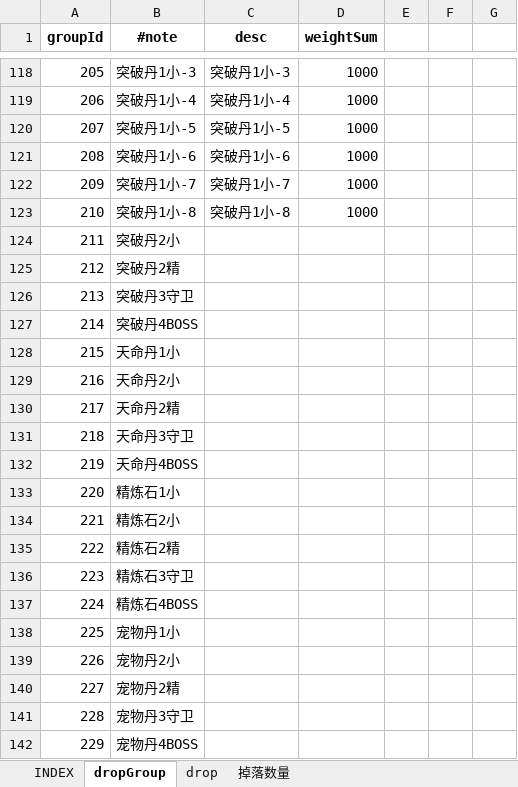
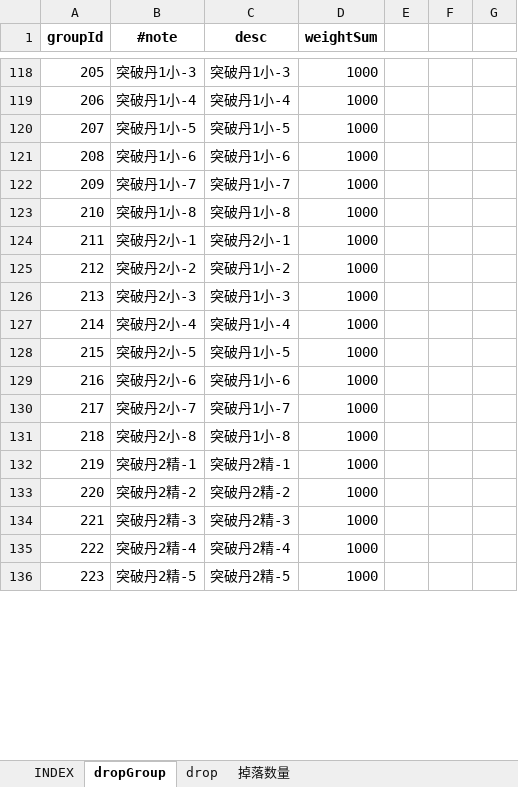
Before and after one commit to hataksumo/UIDesigner, an Excel workbook: Excel/drop.掉落.xlsx, sheet dropGroup, drawn as a sheet; only a part is shown, gaps mark what is left out; values as stored, in another font and other column widths than the file's, no borders; removed rows and columns are numbered as before the commit, all else as after; the diff covers the shown part only; the diff names each change by its address in the sheet, - before the commit and + after, or states it on an @@ line.

```diff
--- a/Excel/drop.掉落.xlsx (sheet dropGroup)
+++ b/Excel/drop.掉落.xlsx (sheet dropGroup)
-row 124: 211 | 突破丹2小
-row 125: 212 | 突破丹2精
-row 126: 213 | 突破丹3守卫
-row 127: 214 | 突破丹4BOSS
-row 128: 215 | 天命丹1小
-row 129: 216 | 天命丹2小
-row 130: 217 | 天命丹2精
-row 131: 218 | 天命丹3守卫
-row 132: 219 | 天命丹4BOSS
-row 133: 220 | 精炼石1小
-row 134: 221 | 精炼石2小
-row 135: 222 | 精炼石2精
-row 136: 223 | 精炼石3守卫
-row 137: 224 | 精炼石4BOSS
-row 138: 225 | 宠物丹1小
-row 139: 226 | 宠物丹2小
-row 140: 227 | 宠物丹2精
-row 141: 228 | 宠物丹3守卫
-row 142: 229 | 宠物丹4BOSS
+row 124: 211 | 突破丹2小-1 | 突破丹2小-1 | 1000
+row 125: 212 | 突破丹2小-2 | 突破丹1小-2 | 1000
+row 126: 213 | 突破丹2小-3 | 突破丹1小-3 | 1000
+row 127: 214 | 突破丹2小-4 | 突破丹1小-4 | 1000
+row 128: 215 | 突破丹2小-5 | 突破丹1小-5 | 1000
+row 129: 216 | 突破丹2小-6 | 突破丹1小-6 | 1000
+row 130: 217 | 突破丹2小-7 | 突破丹1小-7 | 1000
+row 131: 218 | 突破丹2小-8 | 突破丹1小-8 | 1000
+row 132: 219 | 突破丹2精-1 | 突破丹2精-1 | 1000
+row 133: 220 | 突破丹2精-2 | 突破丹2精-2 | 1000
+row 134: 221 | 突破丹2精-3 | 突破丹2精-3 | 1000
+row 135: 222 | 突破丹2精-4 | 突破丹2精-4 | 1000
+row 136: 223 | 突破丹2精-5 | 突破丹2精-5 | 1000
```
Also changed, not shown: 139 added rows elsewhere in this sheet, sheet drop, Excel/dalayBtCy.日常副本.xlsx, Excel/monster.怪物.xlsx.
